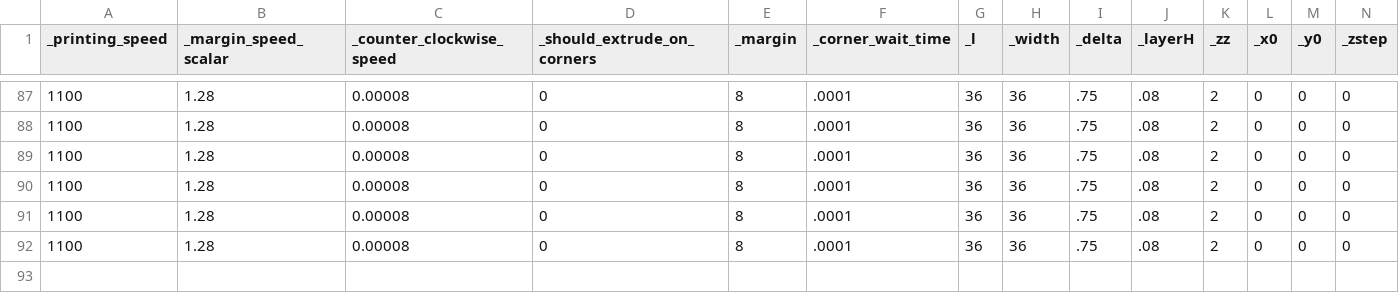
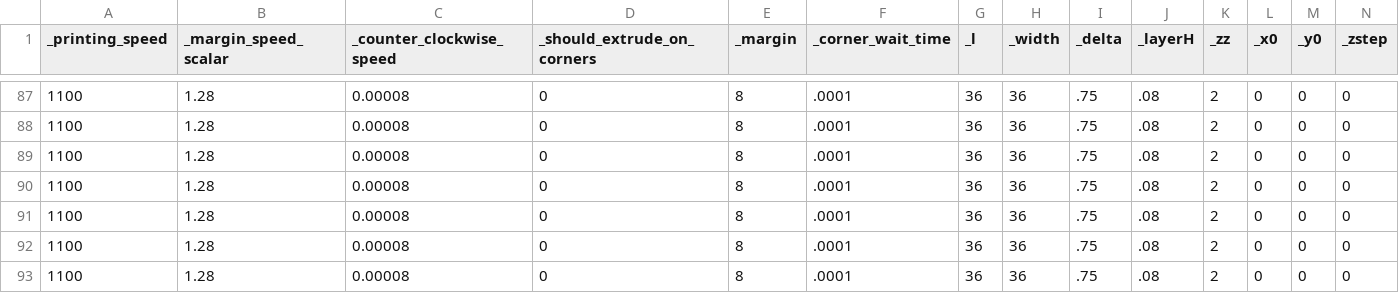
Before and after one commit to SkyVault/BioPrinterGCode, a CSV file: Generator/log.csv, drawn as a sheet; only a part is shown, gaps mark what is left out; rows hold the shown columns only; the diff names each change by its address in the sheet, - before the commit and + after, or states it on an @@ line.

```diff
--- a/Generator/log.csv
+++ b/Generator/log.csv
+row 93: 1100 | 1.28 | 0.00008 | 0 | 8 | .0001 | 36 | 36 | .75 | .08 | 2 | 0 | 0 | 0
```
Also changed, not shown: 4 other files.
